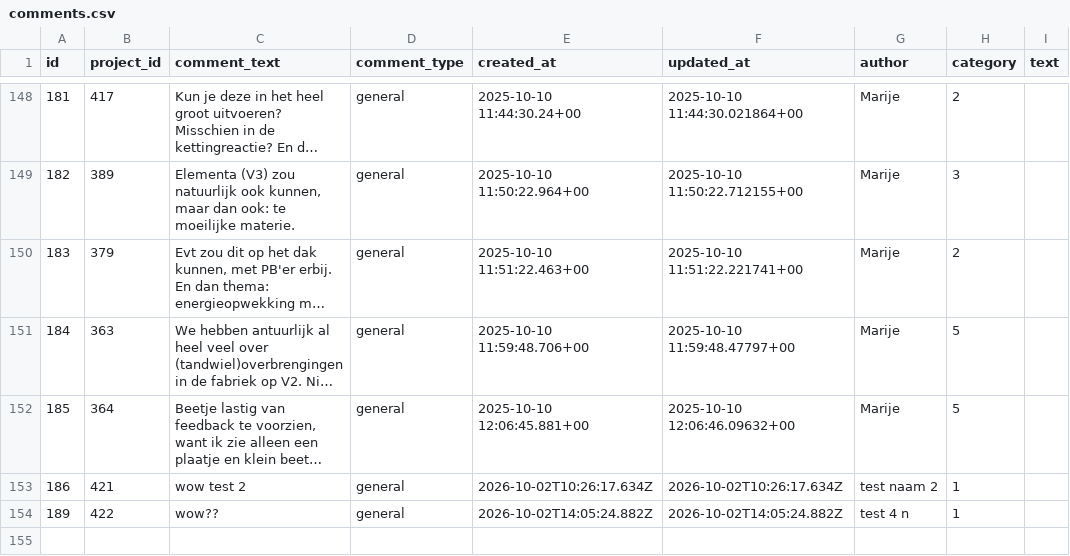
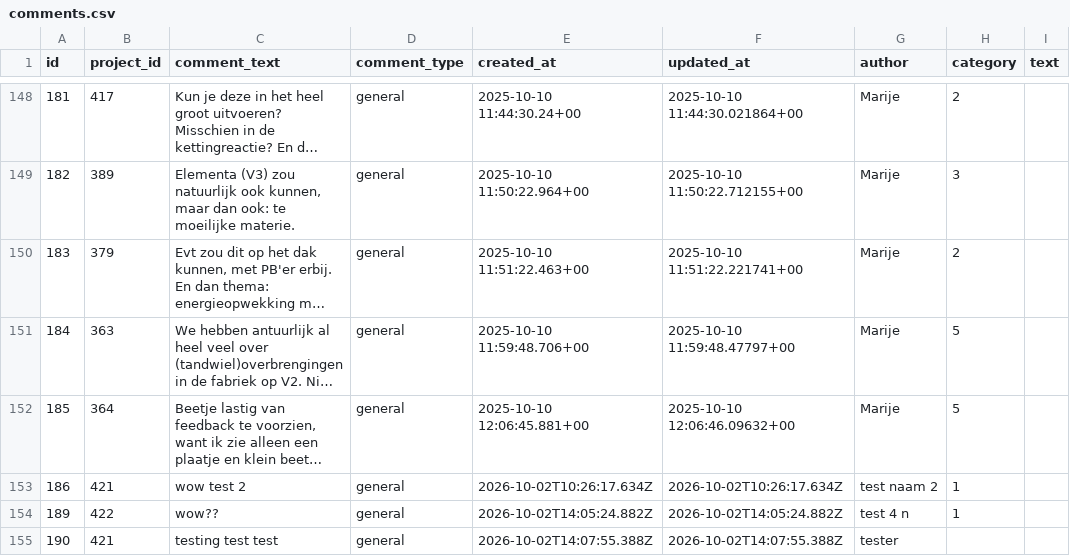
Before and after one commit to renshi2/DEF-4-NEMO, a CSV file: data/comments.csv, drawn as a sheet; only a part is shown, gaps mark what is left out; long unchanged cells end in …; the diff names each change by its address in the sheet, - before the commit and + after, or states it on an @@ line.

Commit message:
Add comment 190 for project 421

```diff
--- a/data/comments.csv
+++ b/data/comments.csv
+row 155: 190 | 421 | testing test test | general | 2026-10-02T14:07:55.388Z | 2026-10-02T14:07:55.388Z | tester
```
